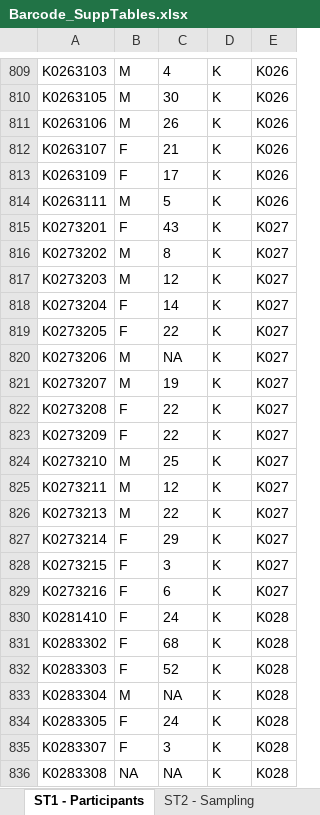
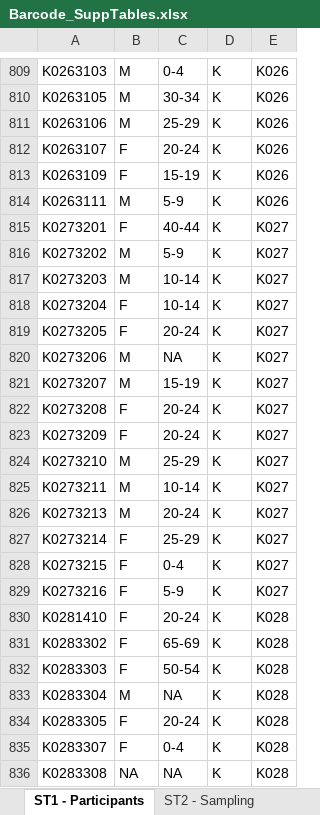
Before and after one commit to marcguery/malaria-barcodes-genomes-gambia, an Excel workbook: tables/Barcode_SuppTables.xlsx, sheet ST1 - Participants, drawn as a sheet; only a part is shown, gaps mark what is left out; values as stored, in another font and other column widths than the file's, no borders; the diff covers the shown part only; the diff names each change by its address in the sheet, - before the commit and + after, or states it on an @@ line.

```diff
--- a/tables/Barcode_SuppTables.xlsx (sheet ST1 - Participants)
+++ b/tables/Barcode_SuppTables.xlsx (sheet ST1 - Participants)
-C809: 4
+C809: 0-4
-C810: 30
+C810: 30-34
-C811: 26
+C811: 25-29
-C812: 21
+C812: 20-24
-C813: 17
+C813: 15-19
-C814: 5
+C814: 5-9
-C815: 43
+C815: 40-44
-C816: 8
+C816: 5-9
-C817: 12
+C817: 10-14
-C818: 14
+C818: 10-14
-C819: 22
+C819: 20-24
-C821: 19
+C821: 15-19
-C822:C823: 22
+C822:C823: 20-24
-C824: 25
+C824: 25-29
-C825: 12
+C825: 10-14
-C826: 22
+C826: 20-24
-C827: 29
+C827: 25-29
-C828: 3
+C828: 0-4
-C829: 6
+C829: 5-9
-C830: 24
+C830: 20-24
-C831: 68
+C831: 65-69
-C832: 52
+C832: 50-54
-C834: 24
+C834: 20-24
-C835: 3
+C835: 0-4
```
Also changed, not shown: 1388 edited cells elsewhere in this sheet, 2 other files.
